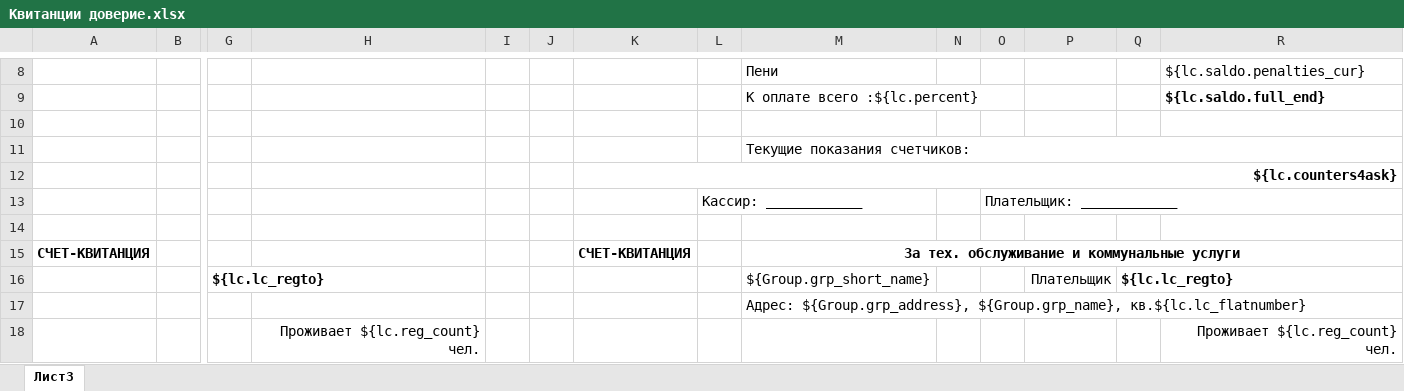
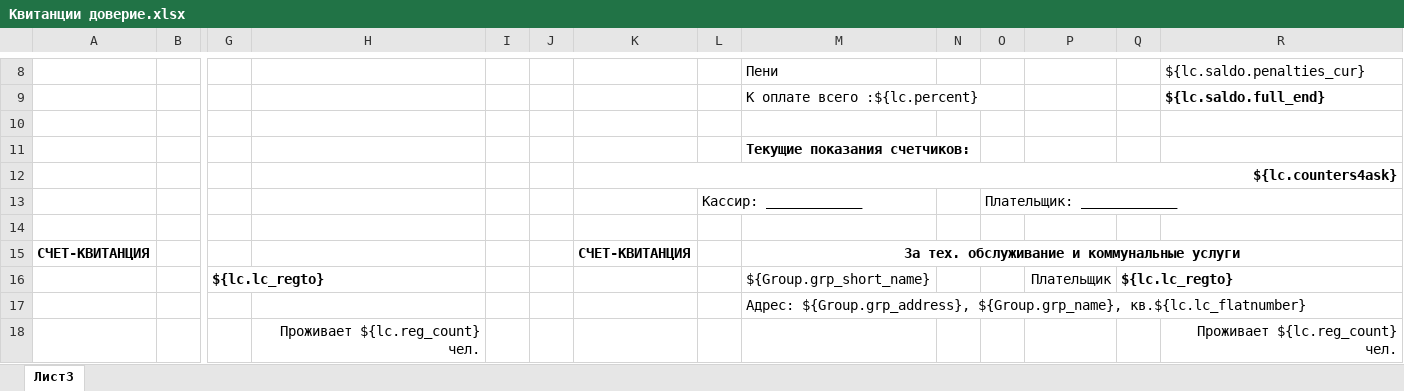
Before and after one commit to AlexeyKashintsev/TSG, an Excel workbook: app/Отчеты/Квитанции доверие.xlsx, sheet Лист3, drawn as a sheet; only a part is shown, gaps mark what is left out; values as stored, in another font and other column widths than the file's, no borders; the diff names each change by its address in the sheet, - before the commit and + after, or states it on an @@ line.

```diff
--- a/app/Отчеты/Квитанции доверие.xlsx (sheet Лист3)
+++ b/app/Отчеты/Квитанции доверие.xlsx (sheet Лист3)
-M11 bold: off
+M11 bold: on
-M11:R11 merged
```
Also changed, not shown: 4 other files.
